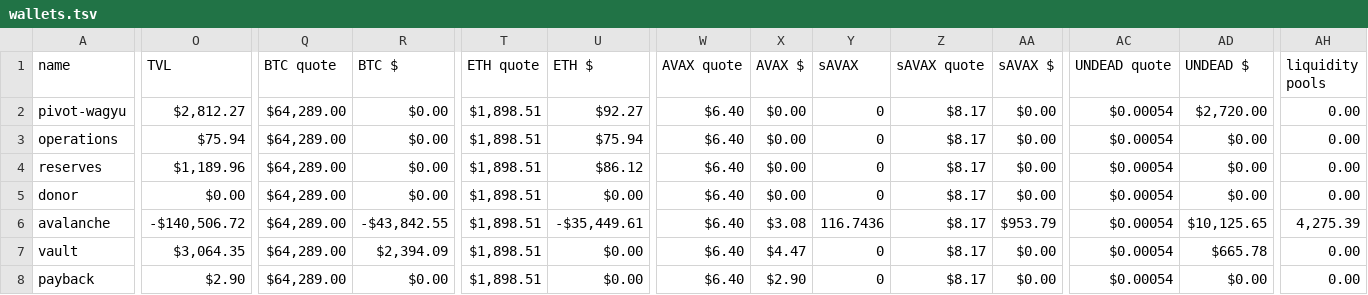
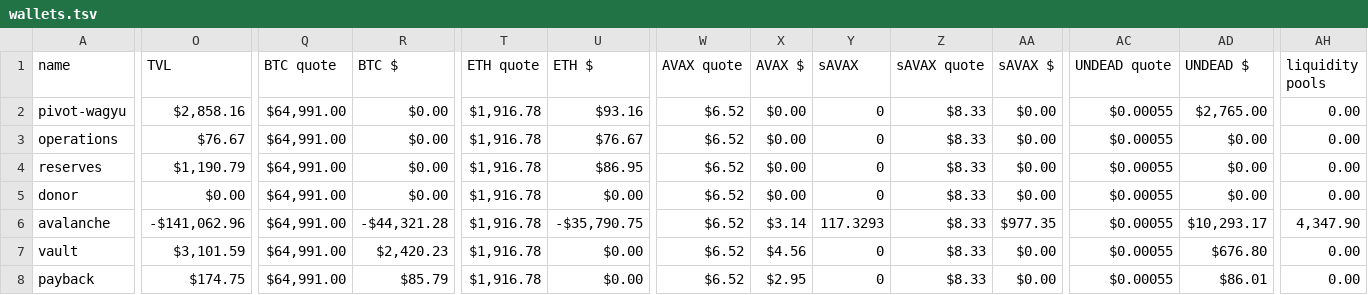
Before and after one commit to pivoteur/pivoteur.github.io, a TSV file: data/wallets.tsv, drawn as a sheet; only a part is shown, gaps mark what is left out; the diff covers the shown part only; the diff names each change by its address in the sheet, - before the commit and + after, or states it on an @@ line.

Commit message:
added payback wallet information

```diff
--- a/data/wallets.tsv
+++ b/data/wallets.tsv
-O2 (TVL): $2,812.27
+O2 (TVL): $2,858.16
-Q2:Q8 (BTC quote): $64,289.00
+Q2:Q8 (BTC quote): $64,991.00
-T2:T8 (ETH quote): $1,898.51
+T2:T8 (ETH quote): $1,916.78
-U2 (ETH $): $92.27
+U2 (ETH $): $93.16
-W2:W8 (AVAX quote): $6.40
+W2:W8 (AVAX quote): $6.52
-Z2:Z8 (sAVAX quote): $8.17
+Z2:Z8 (sAVAX quote): $8.33
-AC2:AC8 (UNDEAD quote): $0.00054
+AC2:AC8 (UNDEAD quote): $0.00055
-AD2 (UNDEAD $): $2,720.00
+AD2 (UNDEAD $): $2,765.00
-O3 (TVL): $75.94
+O3 (TVL): $76.67
-U3 (ETH $): $75.94
+U3 (ETH $): $76.67
-O4 (TVL): $1,189.96
+O4 (TVL): $1,190.79
-U4 (ETH $): $86.12
+U4 (ETH $): $86.95
-O6 (TVL): -$140,506.72
+O6 (TVL): -$141,062.96
-R6 (BTC $): -$43,842.55
+R6 (BTC $): -$44,321.28
-U6 (ETH $): -$35,449.61
+U6 (ETH $): -$35,790.75
-X6 (AVAX $): $3.08
+X6 (AVAX $): $3.14
-Y6 (sAVAX): 116.7436
+Y6 (sAVAX): 117.3293
-AA6 (sAVAX $): $953.79
+AA6 (sAVAX $): $977.35
-AD6 (UNDEAD $): $10,125.65
+AD6 (UNDEAD $): $10,293.17
-AH6 (liquidity pools): 4,275.39
+AH6 (liquidity pools): 4,347.90
-O7 (TVL): $3,064.35
+O7 (TVL): $3,101.59
-R7 (BTC $): $2,394.09
+R7 (BTC $): $2,420.23
-X7 (AVAX $): $4.47
+X7 (AVAX $): $4.56
-AD7 (UNDEAD $): $665.78
+AD7 (UNDEAD $): $676.80
-O8 (TVL): $2.90
+O8 (TVL): $174.75
-R8 (BTC $): $0.00
+R8 (BTC $): $85.79
-X8 (AVAX $): $2.90
+X8 (AVAX $): $2.95
-AD8 (UNDEAD $): $0.00
+AD8 (UNDEAD $): $86.01
```
Also changed, not shown: 82 edited cells elsewhere in this file.
